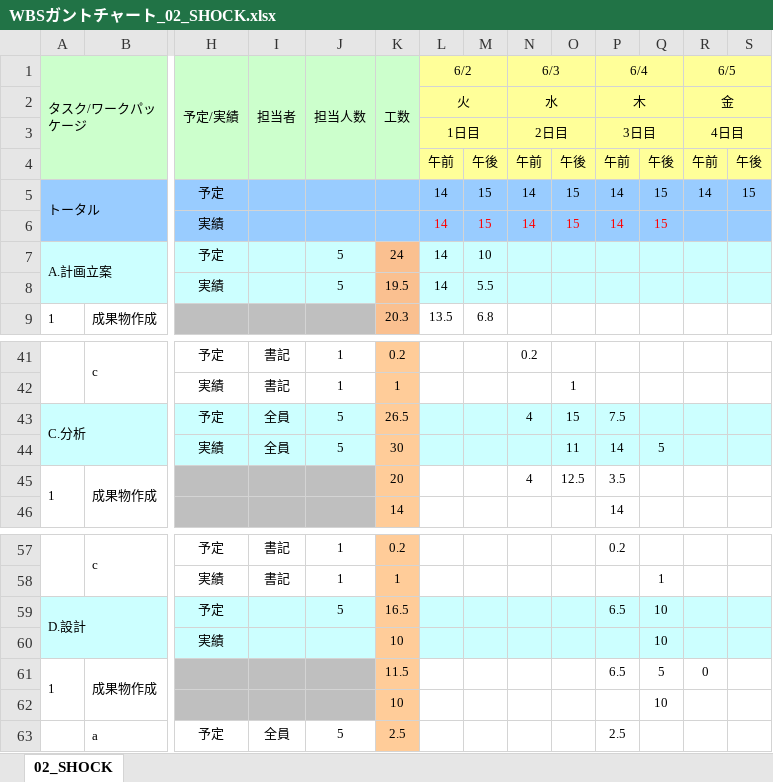
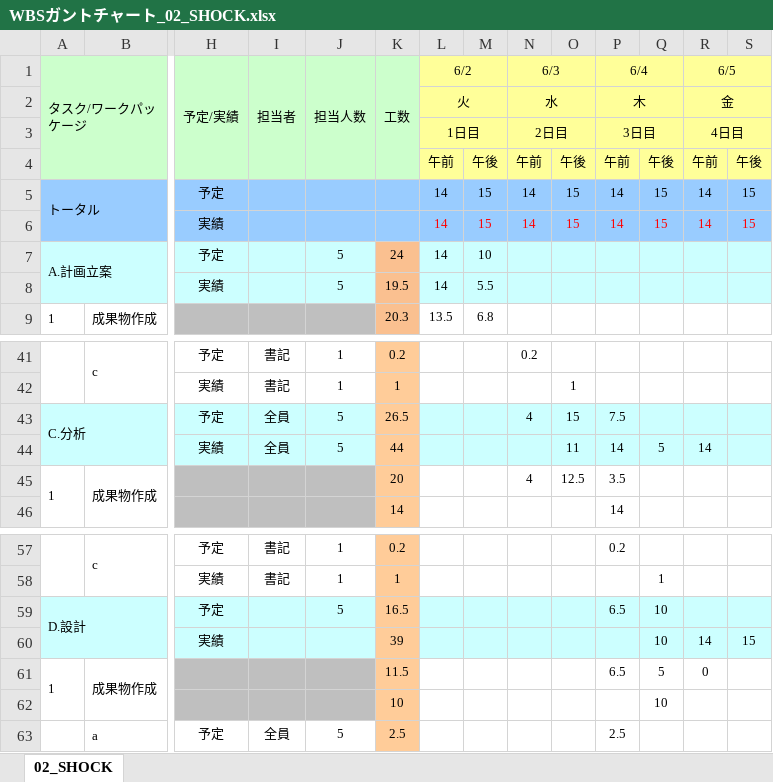
Before and after one commit to s-oishi/testRepo02, an Excel workbook: 01計画/WBSガントチャート_02_SHOCK.xlsx, sheet 02_SHOCK, drawn as a sheet; only a part is shown, gaps mark what is left out; values as stored, in another font and other column widths than the file's, no borders; charts and pictures and conditional formats not drawn; removed rows and columns are numbered as before the commit, all else as after; rows hold the shown columns only; the diff names each change by its address in the sheet, - before the commit and + after, or states it on an @@ line.

Commit message:
6/5 15:45 更新

```diff
--- a/01計画/WBSガントチャート_02_SHOCK.xlsx (sheet 02_SHOCK)
+++ b/01計画/WBSガントチャート_02_SHOCK.xlsx (sheet 02_SHOCK)
-R6 (6/5): (empty)
+R6 (6/5): 14
-S6: (empty)
+S6: 15
-K44 (工数): 30
+K44 (工数): 44
-R44 (6/5): (empty)
+R44 (6/5): 14
-row 60:  |  | 実績 |  |  | 10 |  |  |  |  |  | 10
+row 60:  |  | 実績 |  |  | 39 |  |  |  |  |  | 10 | 14 | 15
```
